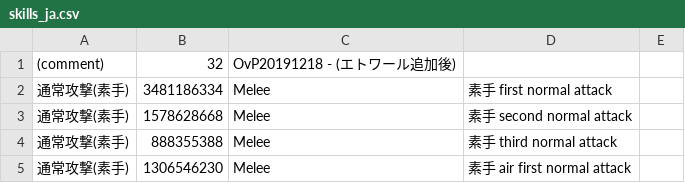
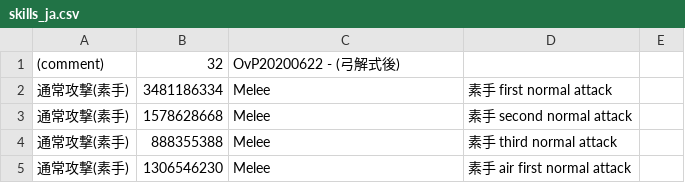
Before and after one commit to Remon-7L/Remon-7L.github.io, a CSV file: skills_ja.csv, drawn as a sheet; only a part is shown; the diff covers the shown part only.

```diff
--- a/skills_ja.csv
+++ b/skills_ja.csv
@@ -1,2 +1,2 @@
-(comment),32,OvP20191218 - (エトワール追加後)
+(comment),32,OvP20200622 - (弓解式後)
 通常攻撃(素手),3481186334,Melee,素手 first normal attack
```
Also changed, not shown: 29 added rows elsewhere in this file, ovp/skills_ja.csv, 1 other file.
